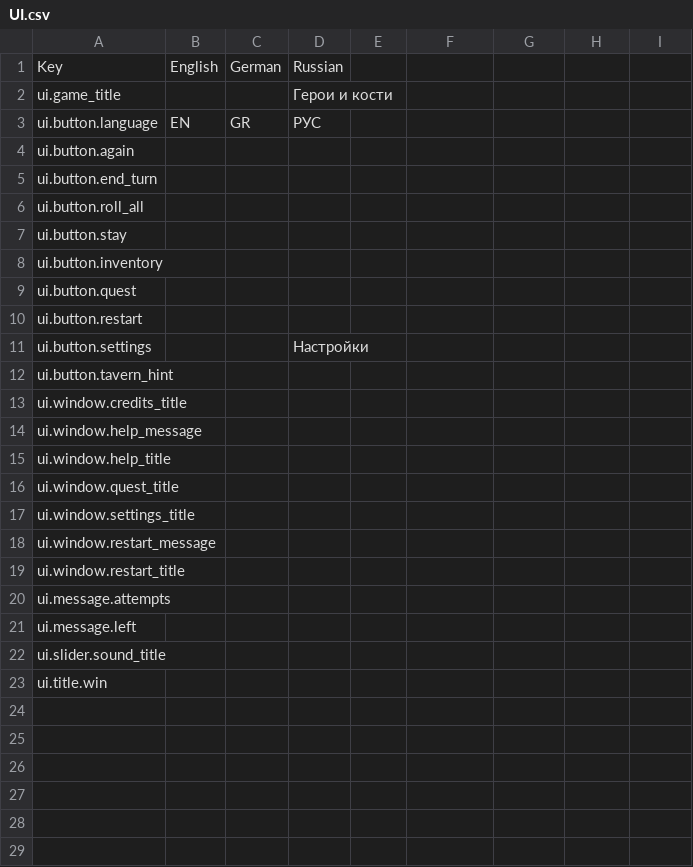
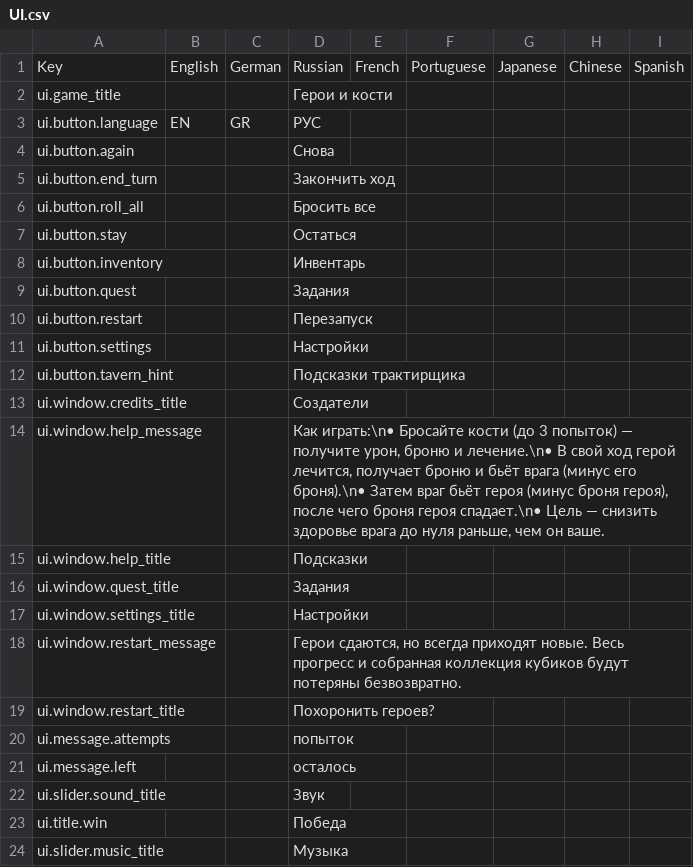
Before and after one commit to LLarean/dice-battle, a CSV file: Assets/SimpleLocalization/Resources/Localization/UI.csv, drawn as a sheet; the diff names each change by its address in the sheet, - before the commit and + after, or states it on an @@ line.

Commit message:
Split enemy localization into dedicated CSVs
This change separates enemy names and descriptions into dedicated localization files, renames the related metadata, and updates localization keys to the new SimpleLocalization schema. It also refreshes the innkeeper, splash tips, and UI CSVs to match the expanded language columns and keeps the export in sync with the current game data.

```diff
--- a/Assets/SimpleLocalization/Resources/Localization/UI.csv
+++ b/Assets/SimpleLocalization/Resources/Localization/UI.csv
-E1: (empty)
+E1: French
-F1: (empty)
+F1: Portuguese
-G1: (empty)
+G1: Japanese
-H1: (empty)
+H1: Chinese
-I1: (empty)
+I1: Spanish
-D4: (empty)
+D4: Снова
-D5: (empty)
+D5: Закончить ход
-D6: (empty)
+D6: Бросить все
-D7: (empty)
+D7: Остаться
-D8: (empty)
+D8: Инвентарь
-D9: (empty)
+D9: Задания
-D10: (empty)
+D10: Перезапуск
-D12: (empty)
+D12: Подсказки трактирщика
-D13: (empty)
+D13: Создатели
-D14: (empty)
+D14: Как играть:\n• Бросайте кости (до 3 попыток) — получите урон, броню и лечение.\n• В свой ход герой лечится, получает броню и бьёт врага (минус его броня).\n• Затем враг бьёт героя (минус броня героя), после чего броня героя спадает.\n• Цель — снизить здоровье врага до нуля раньше, чем он ваше.
-D15: (empty)
+D15: Подсказки
-D16: (empty)
+D16: Задания
-D17: (empty)
+D17: Настройки
-D18: (empty)
+D18: Герои сдаются, но всегда приходят новые. Весь прогресс и собранная коллекция кубиков будут потеряны безвозвратно.
-D19: (empty)
+D19: Похоронить героев?
-D20: (empty)
+D20: попыток
-D21: (empty)
+D21: осталось
-D22: (empty)
+D22: Звук
-D23: (empty)
+D23: Победа
+row 24: ui.slider.music_title |  |  | Музыка
```
Also changed, not shown: Assets/SimpleLocalization/Resources/Localization/Innkeeper.csv, Assets/SimpleLocalization/Resources/Localization/LocalizationExport.csv, 6 other files.
